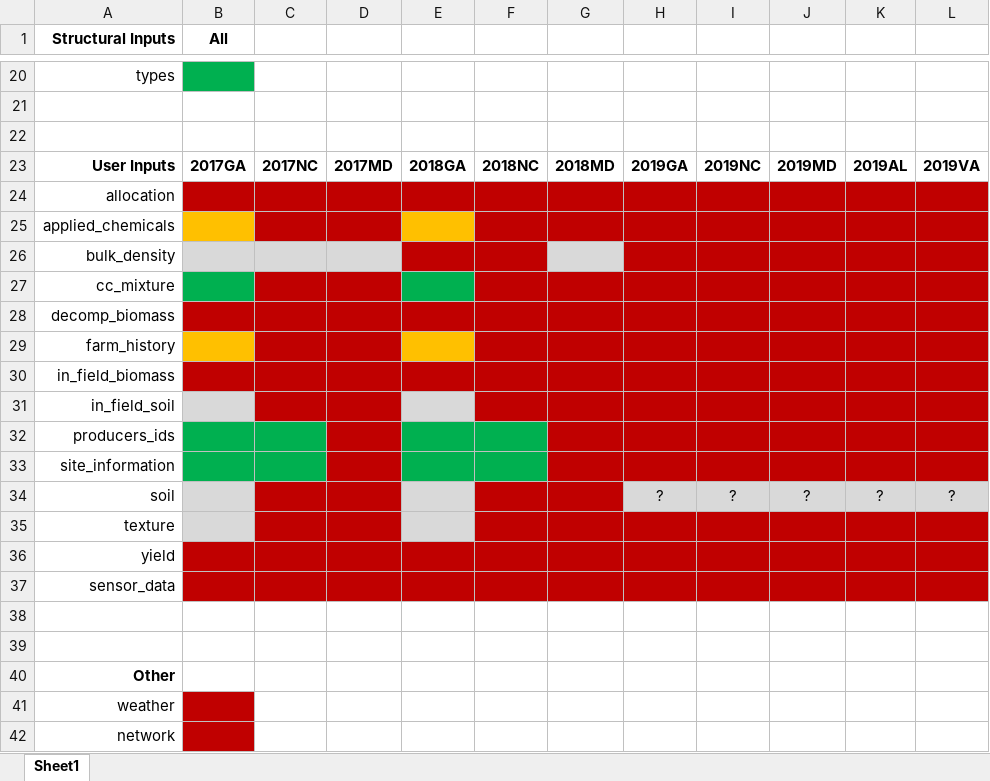
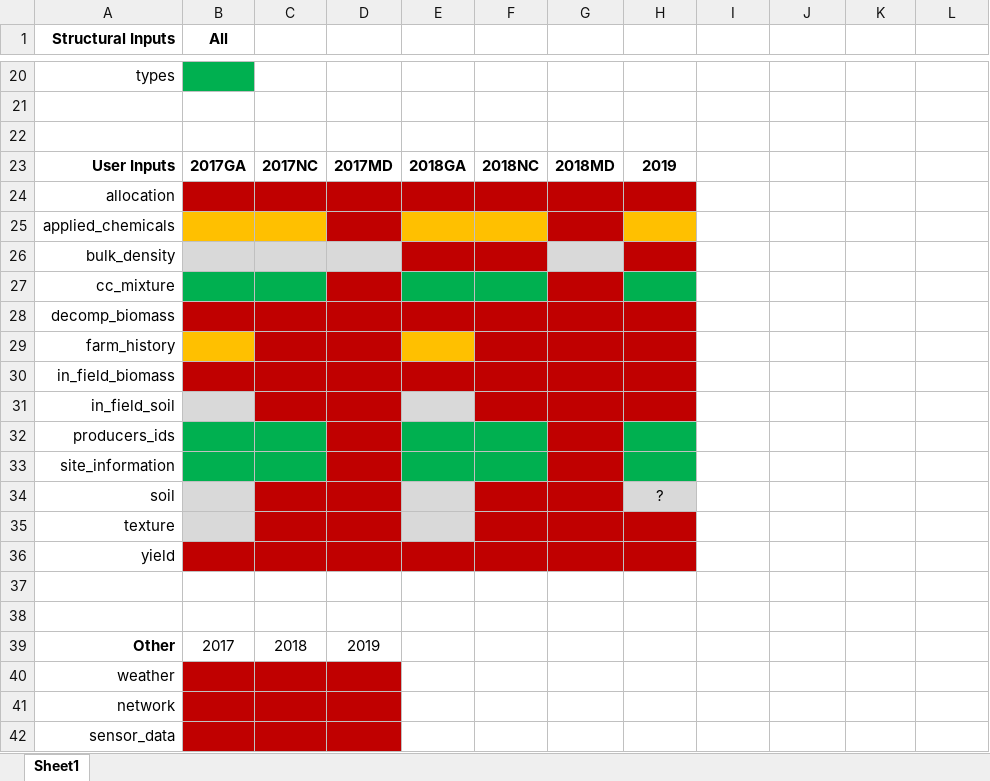
Before and after one commit to aureliemponcet/CROWN, an Excel workbook: Data_Flow_Team/SQL_Database/Data_Import/Progresses.xlsx, sheet Sheet1, drawn as a sheet; only a part is shown, gaps mark what is left out; values as stored, in another font and other column widths than the file's, no borders; addresses are those after the commit; the diff names each change by its address in the sheet, - before the commit and + after, or states it on an @@ line.

```diff
--- a/Data_Flow_Team/SQL_Database/Data_Import/Progresses.xlsx (sheet Sheet1)
+++ b/Data_Flow_Team/SQL_Database/Data_Import/Progresses.xlsx (sheet Sheet1)
-H23: 2019GA
+H23: 2019
-I23: 2019NC
+I23: (empty)
-J23: 2019MD
+J23: (empty)
-K23: 2019AL
+K23: (empty)
-L23: 2019VA
+L23: (empty)
-I24:L33 fill: #C00000
+I24:L33 fill: none
-C25 fill: #C00000
+C25 fill: #FFC000
-F25 fill: #C00000
+F25 fill: #FFC000
-H25 fill: #C00000
+H25 fill: #FFC000
-C27 fill: #C00000
+C27 fill: #00B050
-F27 fill: #C00000
+F27 fill: #00B050
-H27 fill: #C00000
+H27 fill: #00B050
-H32:H33 fill: #C00000
+H32:H33 fill: #00B050
-I34: ?
+I34: (empty)
-I34:L34 fill: #D9D9D9
+I34:L34 fill: none
-J34: ?
+J34: (empty)
-K34: ?
+K34: (empty)
-L34: ?
+L34: (empty)
-I35:L36 fill: #C00000
+I35:L36 fill: none
-B39 (All): (empty)
+B39 (All): 2017
-C39: (empty)
+C39: 2018
-D39: (empty)
+D39: 2019
-C40:D41 fill: none
+C40:D41 fill: #C00000
@@ row 37 moved to row 42: sensor_data @@
```
Also changed, not shown: 8 other files.
